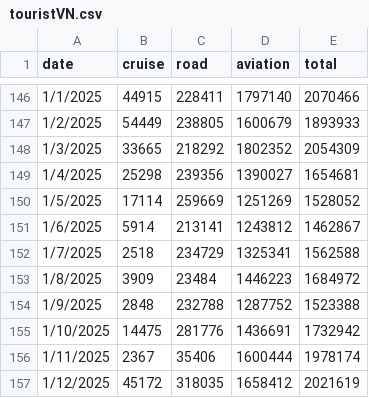
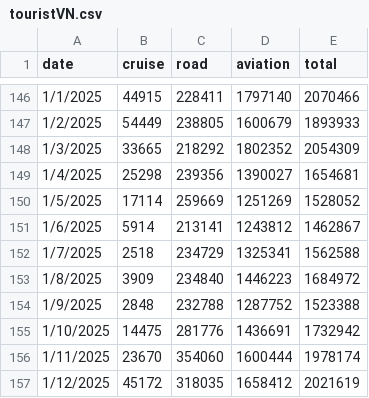
Before and after one commit to phuthiendao/monthly_vietnam_tourists, a CSV file: touristVN.csv, drawn as a sheet; only a part is shown, gaps mark what is left out.

```diff
--- a/touristVN.csv
+++ b/touristVN.csv
@@ -152,6 +152,6 @@ date,cruise,road,aviation,total
 1/7/2025,2518,234729,1325341,1562588
-1/8/2025,3909,23484,1446223,1684972
+1/8/2025,3909,234840,1446223,1684972
 1/9/2025,2848,232788,1287752,1523388
 1/10/2025,14475,281776,1436691,1732942
-1/11/2025,2367,35406,1600444,1978174
+1/11/2025,23670,354060,1600444,1978174
 1/12/2025,45172,318035,1658412,2021619
```
Also changed, not shown: monthly_vietnam_tourists.csv, 1 other file.
